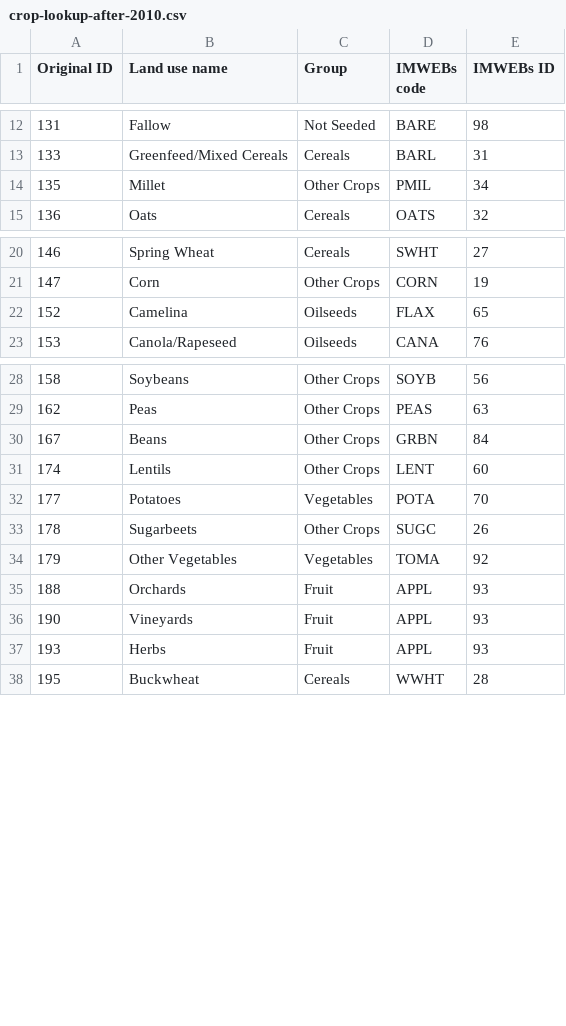
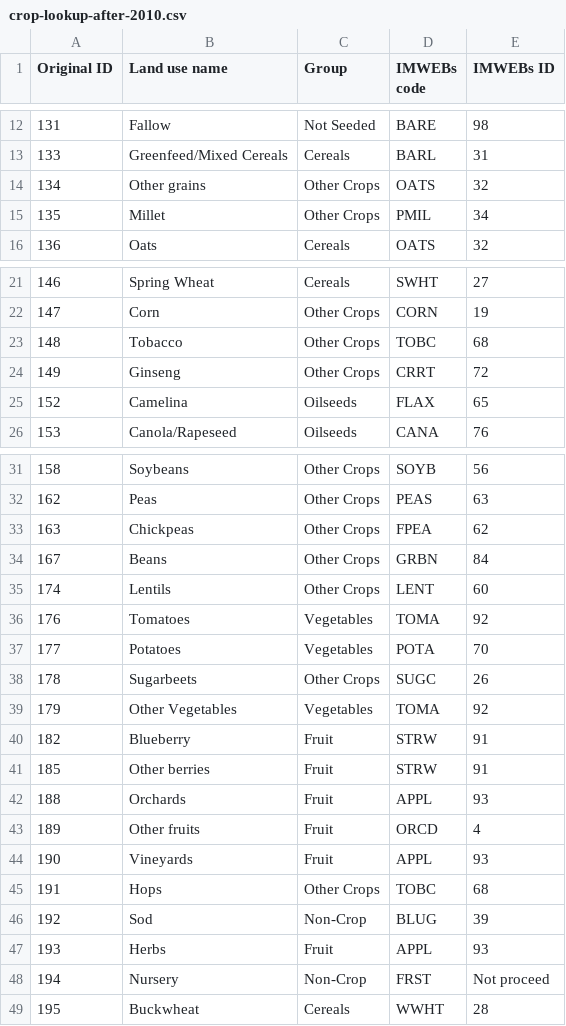
Before and after one commit to hawklorry/imWEBs-Python, a CSV file: imWEBs/bmp/crop_rotation/crop-lookup-after-2010.csv, drawn as a sheet; only a part is shown, gaps mark what is left out; the diff names each change by its address in the sheet, - before the commit and + after, or states it on an @@ line.

```diff
--- a/imWEBs/bmp/crop_rotation/crop-lookup-after-2010.csv
+++ b/imWEBs/bmp/crop_rotation/crop-lookup-after-2010.csv
+row 14: 134 | Other grains | Other Crops | OATS | 32
+row 23: 148 | Tobacco | Other Crops | TOBC | 68
+row 24: 149 | Ginseng | Other Crops | CRRT | 72
+row 33: 163 | Chickpeas | Other Crops | FPEA | 62
+row 36: 176 | Tomatoes | Vegetables | TOMA | 92
+row 40: 182 | Blueberry | Fruit | STRW | 91
+row 41: 185 | Other berries | Fruit | STRW | 91
+row 43: 189 | Other fruits | Fruit | ORCD | 4
+row 45: 191 | Hops | Other Crops | TOBC | 68
+row 46: 192 | Sod | Non-Crop | BLUG | 39
+row 48: 194 | Nursery | Non-Crop | FRST | Not proceed
```
Also changed, not shown: imWEBs/database/defaults/Discharge.csv, imWEBs/database/defaults/LanduseLookup.csv, 22 other files.
